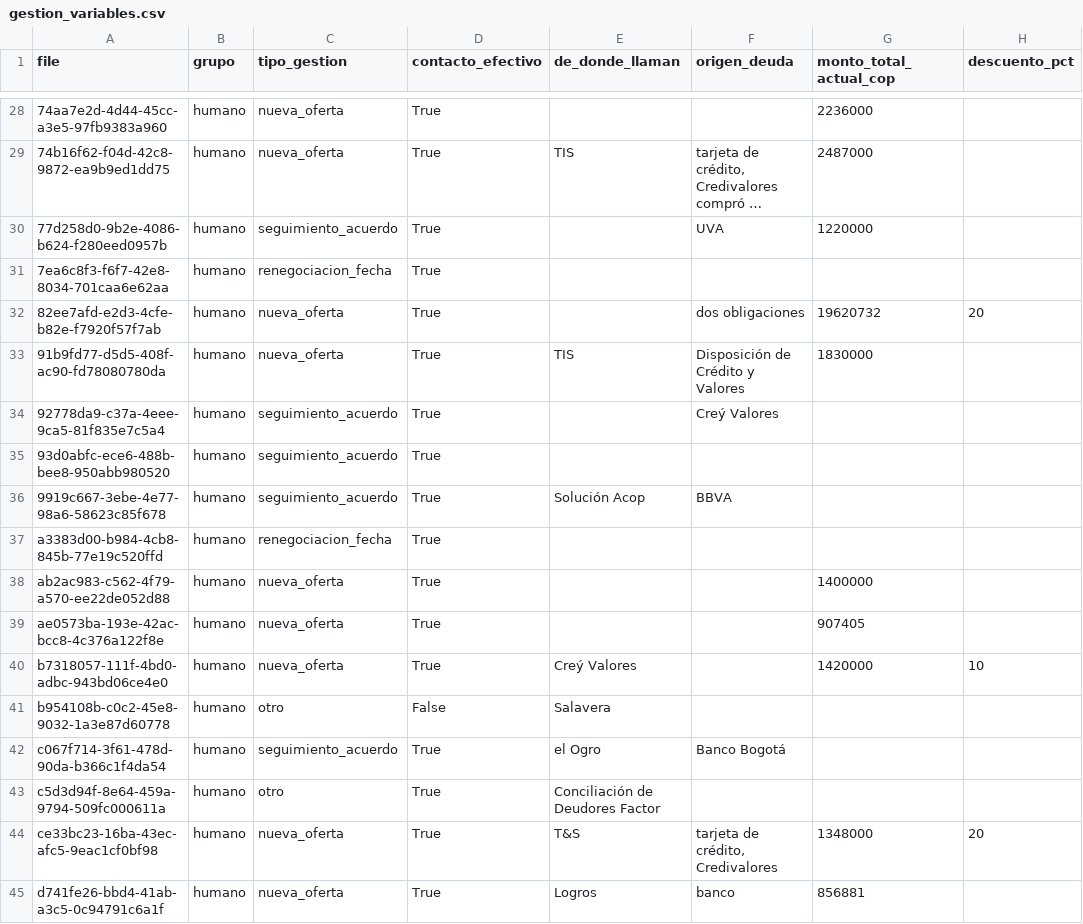
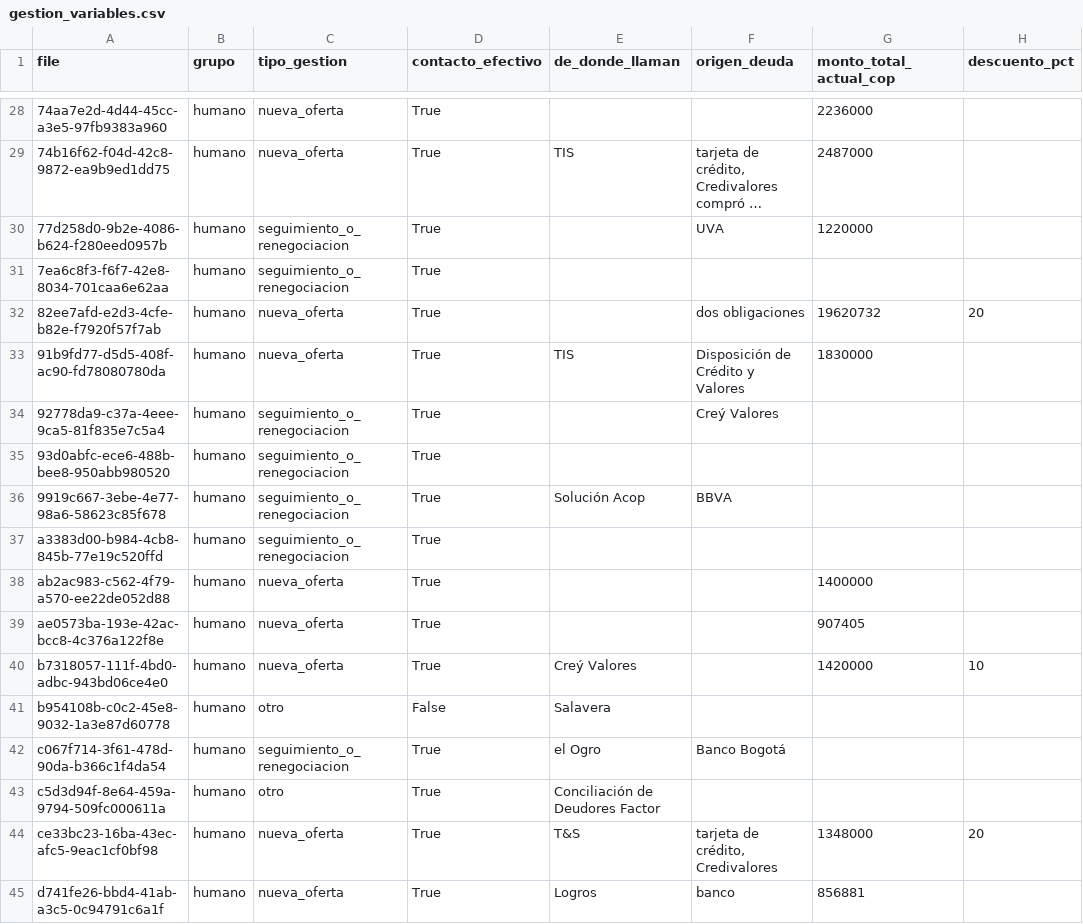
Before and after one commit to Sergiofbc/Audio-Data-Analysis, a CSV file: analisis/data/gestion_variables.csv, drawn as a sheet; only a part is shown, gaps mark what is left out; long unchanged cells end in …; the diff covers the shown part only; the diff names each change by its address in the sheet, - before the commit and + after, or states it on an @@ line.

```diff
--- a/analisis/data/gestion_variables.csv
+++ b/analisis/data/gestion_variables.csv
-C30 (tipo_gestion): seguimiento_acuerdo
+C30 (tipo_gestion): seguimiento_o_renegociacion
-C31 (tipo_gestion): renegociacion_fecha
+C31 (tipo_gestion): seguimiento_o_renegociacion
-C34:C36 (tipo_gestion): seguimiento_acuerdo
+C34:C36 (tipo_gestion): seguimiento_o_renegociacion
-C37 (tipo_gestion): renegociacion_fecha
+C37 (tipo_gestion): seguimiento_o_renegociacion
-C42 (tipo_gestion): seguimiento_acuerdo
+C42 (tipo_gestion): seguimiento_o_renegociacion
```
Also changed, not shown: 56 edited cells elsewhere in this file, 3 other files.
